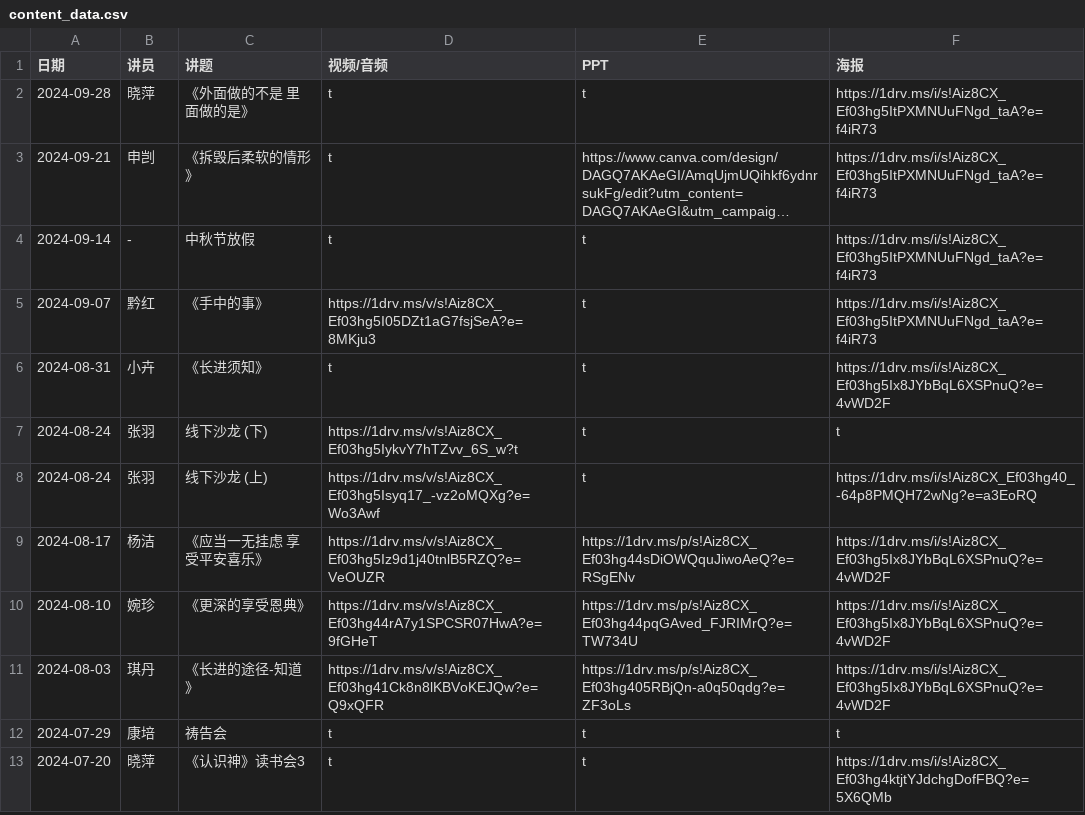
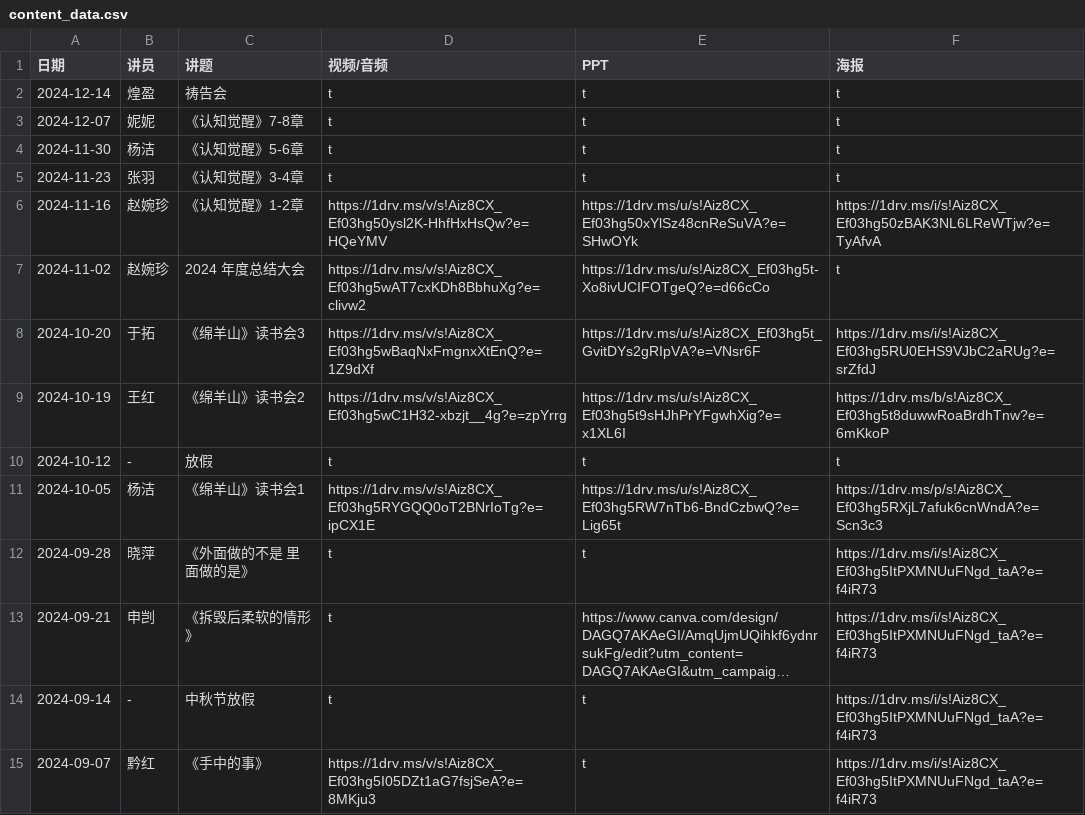
Before and after one commit to szjiemei/szjiemei.github.io, a CSV file: content_data.csv, drawn as a sheet; only a part is shown; the shorter side is filled out with more unchanged rows; long unchanged cells end in …; the diff names each change by its address in the sheet, - before the commit and + after, or states it on an @@ line.

Commit message:
Update content_data.csv

```diff
--- a/content_data.csv
+++ b/content_data.csv
+row 2: 2024-12-14 | 煌盈 | 祷告会 | t | t | t
+row 3: 2024-12-07 | 妮妮 | 《认知觉醒》7-8章 | t | t | t
+row 4: 2024-11-30 | 杨洁 | 《认知觉醒》5-6章 | t | t | t
+row 5: 2024-11-23 | 张羽 | 《认知觉醒》3-4章 | t | t | t
+row 6: 2024-11-16 | 赵婉珍 | 《认知觉醒》1-2章 | https://1drv.ms/v/s!Aiz8CX_Ef03hg50ysl2K-HhfHxHsQw?e=HQeYMV | https://1drv.ms/u/s!Aiz8CX_Ef03hg50xYlSz48cnReSuVA?e=SHwOYk | https://1drv.ms/i/s!Aiz8CX_Ef03hg50zBAK3NL6LReWTjw?e=TyAfvA
+row 7: 2024-11-02 | 赵婉珍 | 2024 年度总结大会 | https://1drv.ms/v/s!Aiz8CX_Ef03hg5wAT7cxKDh8BbhuXg?e=clivw2 | https://1drv.ms/u/s!Aiz8CX_Ef03hg5t-Xo8ivUCIFOTgeQ?e=d66cCo | t
+row 8: 2024-10-20 | 于拓 | 《绵羊山》读书会3 | https://1drv.ms/v/s!Aiz8CX_Ef03hg5wBaqNxFmgnxXtEnQ?e=1Z9dXf | https://1drv.ms/u/s!Aiz8CX_Ef03hg5t_GvitDYs2gRIpVA?e=VNsr6F | https://1drv.ms/i/s!Aiz8CX_Ef03hg5RU0EHS9VJbC2aRUg?e=srZfdJ
+row 9: 2024-10-19 | 王红 | 《绵羊山》读书会2 | https://1drv.ms/v/s!Aiz8CX_Ef03hg5wC1H32-xbzjt__4g?e=zpYrrg | https://1drv.ms/u/s!Aiz8CX_Ef03hg5t9sHJhPrYFgwhXig?e=x1XL6I | https://1drv.ms/b/s!Aiz8CX_Ef03hg5t8duwwRoaBrdhTnw?e=6mKkoP
+row 10: 2024-10-12 | - | 放假 | t | t | t
+row 11: 2024-10-05 | 杨洁 | 《绵羊山》读书会1 | https://1drv.ms/v/s!Aiz8CX_Ef03hg5RYGQQ0oT2BNrIoTg?e=ipCX1E | https://1drv.ms/u/s!Aiz8CX_Ef03hg5RW7nTb6-BndCzbwQ?e=Lig65t | https://1drv.ms/p/s!Aiz8CX_Ef03hg5RXjL7afuk6cnWndA?e=Scn3c3
```
